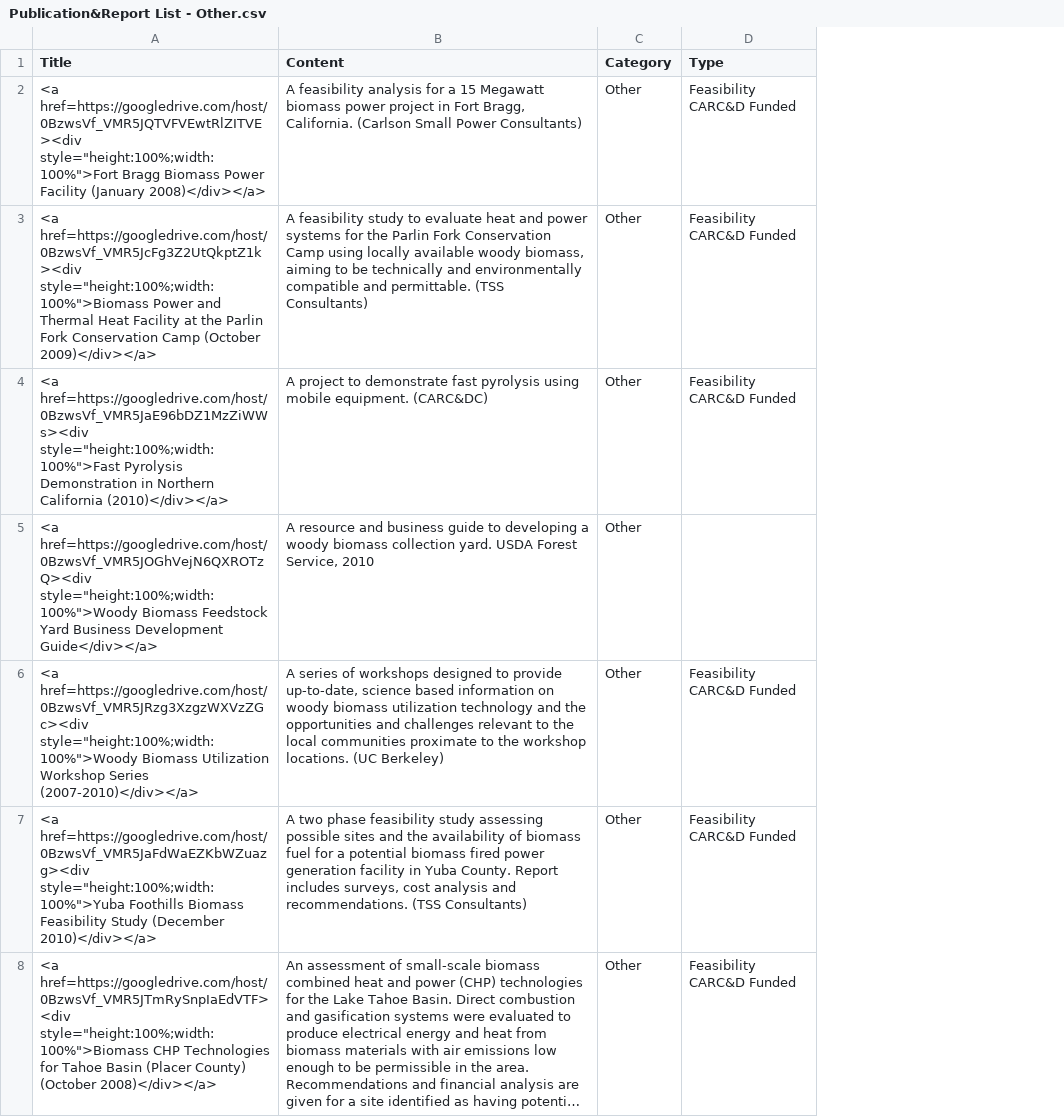
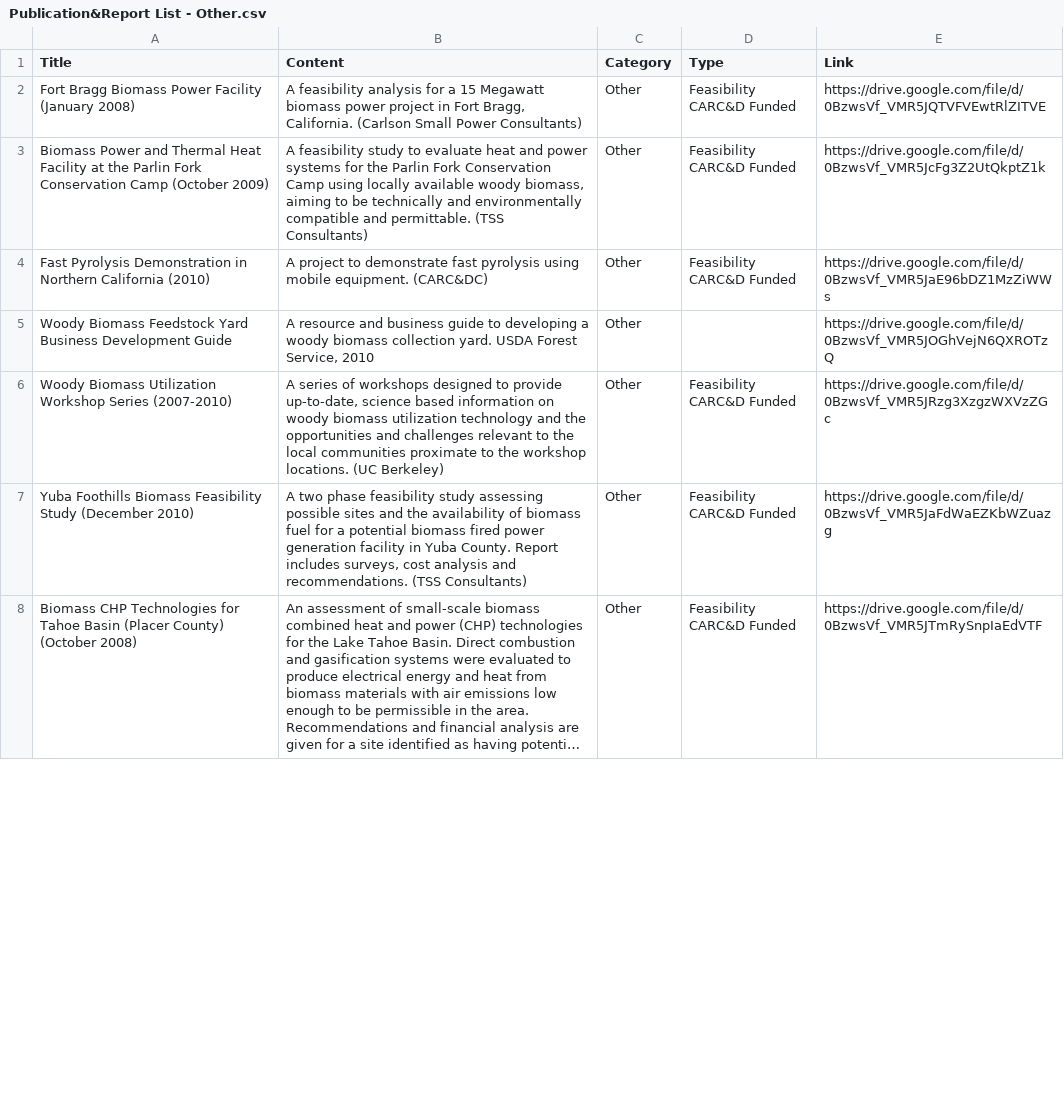
Before and after one commit to Risato/risato.github.io, a CSV file: LiveApp/PubLibrary/data/Publication&Report List - Other.csv, drawn as a sheet; only a part is shown; long unchanged cells end in …; the diff covers the shown part only; the diff names each change by its address in the sheet, - before the commit and + after, or states it on an @@ line.

```diff
--- a/LiveApp/PubLibrary/data/Publication&Report List - Other.csv
+++ b/LiveApp/PubLibrary/data/Publication&Report List - Other.csv
+column E (Link), rows 2-8: https://drive.google.com/file/d/0BzwsVf_VMR5JQTVFVEwtRlZITVE | https://drive.google.com/file/d/0BzwsVf_VMR5JcFg3Z2UtQkptZ1k | https://drive.google.com/file/d/0BzwsVf_VMR5JaE96bDZ1MzZiWWs | https://drive.google.com/file/d/0BzwsVf_VMR5JOGhVejN6QXROTzQ | https://drive.google.com/file/d/0BzwsVf_VMR5JRzg3XzgzWXVzZGc | https://drive.google.com/file/d/0BzwsVf_VMR5JaFdWaEZKbWZuazg | https://drive.google.com/file/d/0BzwsVf_VMR5JTmRySnpIaEdVTF
-A2 (Title): <a href=https://googledrive.com/host/0BzwsVf_VMR5JQTVFVEwtRlZITVE><div style="height:100%;width:100%">Fort Bragg Biomass Power Facility (January 2008)</div></a>
+A2 (Title): Fort Bragg Biomass Power Facility (January 2008)
-A3 (Title): <a href=https://googledrive.com/host/0BzwsVf_VMR5JcFg3Z2UtQkptZ1k><div style="height:100%;width:100%">Biomass Power and Thermal Heat Facility at the Parlin Fork Conservation Camp (October 2009)</div></a>
+A3 (Title): Biomass Power and Thermal Heat Facility at the Parlin Fork Conservation Camp (October 2009)
-A4 (Title): <a href=https://googledrive.com/host/0BzwsVf_VMR5JaE96bDZ1MzZiWWs><div style="height:100%;width:100%">Fast Pyrolysis Demonstration in Northern California (2010)</div></a>
+A4 (Title): Fast Pyrolysis Demonstration in Northern California (2010)
-A5 (Title): <a href=https://googledrive.com/host/0BzwsVf_VMR5JOGhVejN6QXROTzQ><div style="height:100%;width:100%">Woody Biomass Feedstock Yard Business Development Guide</div></a>
+A5 (Title): Woody Biomass Feedstock Yard Business Development Guide
-A6 (Title): <a href=https://googledrive.com/host/0BzwsVf_VMR5JRzg3XzgzWXVzZGc><div style="height:100%;width:100%">Woody Biomass Utilization Workshop Series (2007-2010)</div></a>
+A6 (Title): Woody Biomass Utilization Workshop Series (2007-2010)
-A7 (Title): <a href=https://googledrive.com/host/0BzwsVf_VMR5JaFdWaEZKbWZuazg><div style="height:100%;width:100%">Yuba Foothills Biomass Feasibility Study (December 2010)</div></a>
+A7 (Title): Yuba Foothills Biomass Feasibility Study (December 2010)
-A8 (Title): <a href=https://googledrive.com/host/0BzwsVf_VMR5JTmRySnpIaEdVTF><div style="height:100%;width:100%">Biomass CHP Technologies for Tahoe Basin (Placer County) (October 2008)</div></a>
+A8 (Title): Biomass CHP Technologies for Tahoe Basin (Placer County) (October 2008)
```
Also changed, not shown: 1 added row and 17 edited cells elsewhere in this file, LiveApp/PubLibrary/data/Publication&Report List - Hardwood.csv, LiveApp/PubLibrary/data/Publication&Report List - Infoguides.csv, 5 other files.
